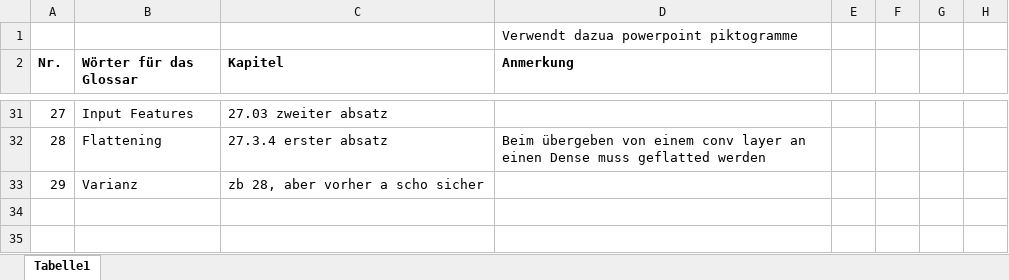
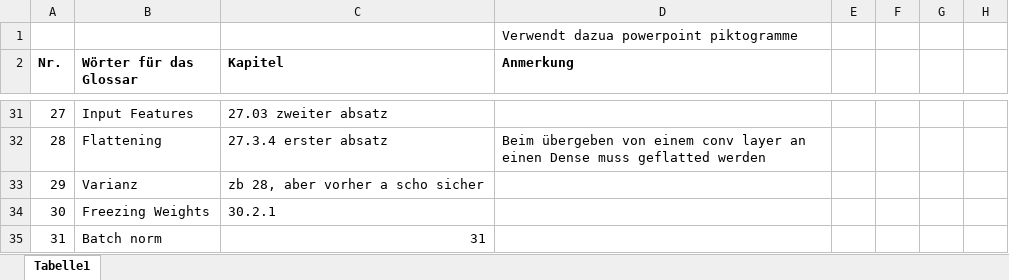
Before and after one commit to Duskfen/Duskfen_Allgemeine_Dokumente, an Excel workbook: Maschinelles Lernen/Glossar Notizen.xlsx, sheet Tabelle1, drawn as a sheet; only a part is shown, gaps mark what is left out; values as stored, in another font and other column widths than the file's, no borders; the diff names each change by its address in the sheet, - before the commit and + after, or states it on an @@ line.

```diff
--- a/Maschinelles Lernen/Glossar Notizen.xlsx (sheet Tabelle1)
+++ b/Maschinelles Lernen/Glossar Notizen.xlsx (sheet Tabelle1)
+row 34: 30 | Freezing Weights | 30.2.1
+row 35: 31 | Batch norm | 31
```
Also changed, not shown: 1 other file.
